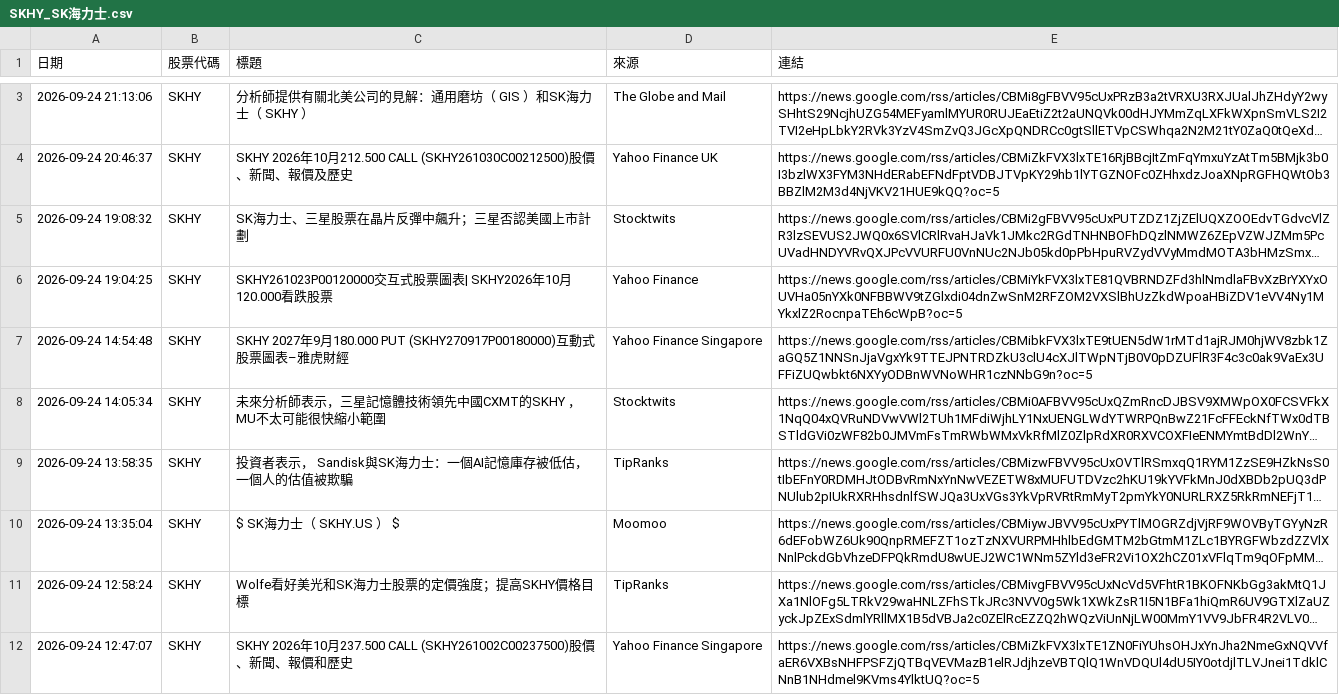
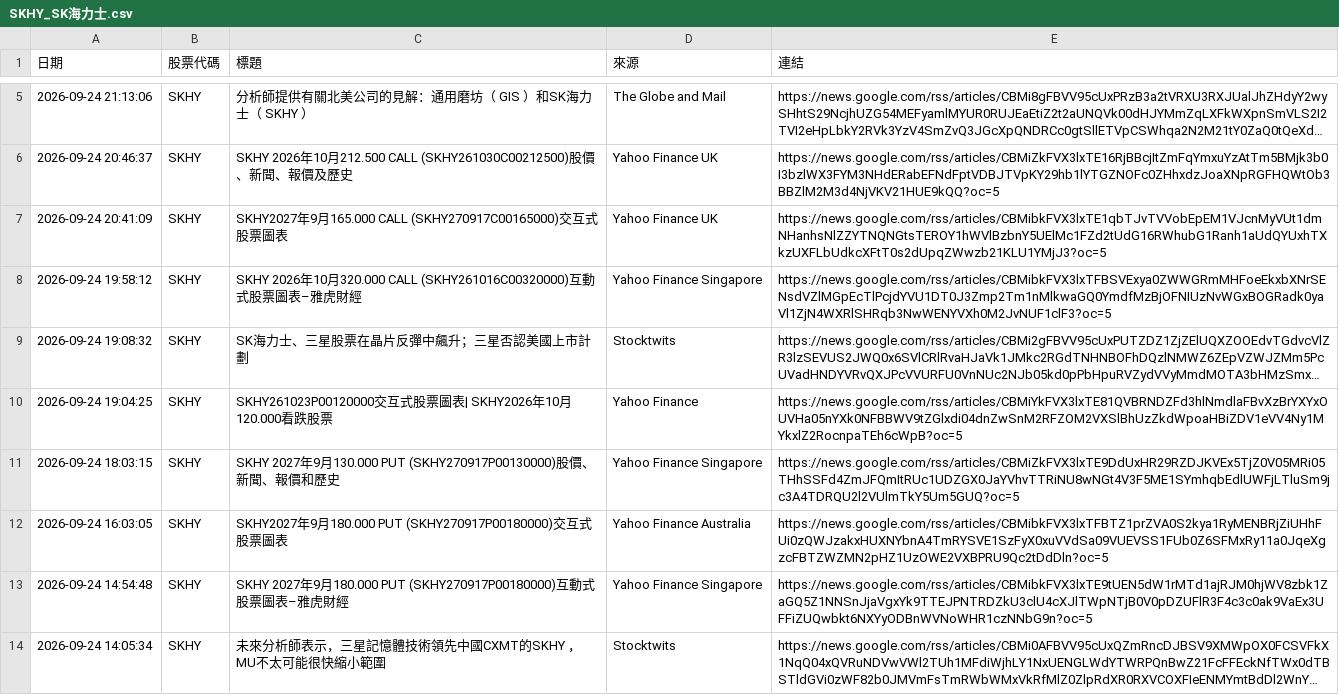
Before and after one commit to winnievsai/stock-news-bot, a CSV file: us_news/SKHY_SK海力士.csv, drawn as a sheet; only a part is shown, gaps mark what is left out; the shorter side is filled out with more unchanged rows; long unchanged cells end in …; the diff covers the shown part only; the diff names each change by its address in the sheet, - before the commit and + after, or states it on an @@ line.

```diff
--- a/us_news/SKHY_SK海力士.csv
+++ b/us_news/SKHY_SK海力士.csv
+row 7: 2026-09-24 20:41:09 | SKHY | SKHY2027年9月165.000 CALL (SKHY270917C00165000)交互式股票圖表 | Yahoo Finance UK | https://news.google.com/rss/articles/CBMibkFVX3lxTE1qbTJvTVVobEpEM1VJcnMyVUt1dmNHanhsNlZZYTNQNGtsTEROY1hWVlBzbnY5UElMc1FZd2tUdG16RWhubG1Ranh1aUdQYUxhTXkzUXFLbUdkcXFtT0s2dUpqZWwzb21KLU1YMjJ3?oc=5
+row 8: 2026-09-24 19:58:12 | SKHY | SKHY 2026年10月320.000 CALL (SKHY261016C00320000)互動式股票圖表–雅虎財經 | Yahoo Finance Singapore | https://news.google.com/rss/articles/CBMibkFVX3lxTFBSVExya0ZWWGRmMHFoeEkxbXNrSENsdVZlMGpEcTlPcjdYVU1DT0J3Zmp2Tm1nMlkwaGQ0YmdfMzBjOFNIUzNvWGxBOGRadk0yaVl1ZjN4WXRlSHRqb3NwWENYVXh0M2JvNUF1clF3?oc=5
+row 11: 2026-09-24 18:03:15 | SKHY | SKHY 2027年9月130.000 PUT (SKHY270917P00130000)股價、新聞、報價和歷史 | Yahoo Finance Singapore | https://news.google.com/rss/articles/CBMiZkFVX3lxTE9DdUxHR29RZDJKVEx5TjZ0V05MRi05THhSSFd4ZmJFQmItRUc1UDZGX0JaYVhvTTRiNU8wNGt4V3F5ME1SYmhqbEdlUWFjLTluSm9jc3A4TDRQU2l2VUlmTkY5Um5GUQ?oc=5
+row 12: 2026-09-24 16:03:05 | SKHY | SKHY2027年9月180.000 PUT (SKHY270917P00180000)交互式股票圖表 | Yahoo Finance Australia | https://news.google.com/rss/articles/CBMibkFVX3lxTFBTZ1prZVA0S2kya1RyMENBRjZiUHhFUi0zQWJzakxHUXNYbnA4TmRYSVE1SzFyX0xuVVdSa09VUEVSS1FUb0Z6SFMxRy11a0JqeXgzcFBTZWZMN2pHZ1UzOWE2VXBPRU9Qc2tDdDln?oc=5
```
Also changed, not shown: 10 added rows, 2 removed rows and 2 edited cells elsewhere in this file, us_news/AVGO_博通.csv, us_news/GOOG_Alphabet.csv, 34 other files.
